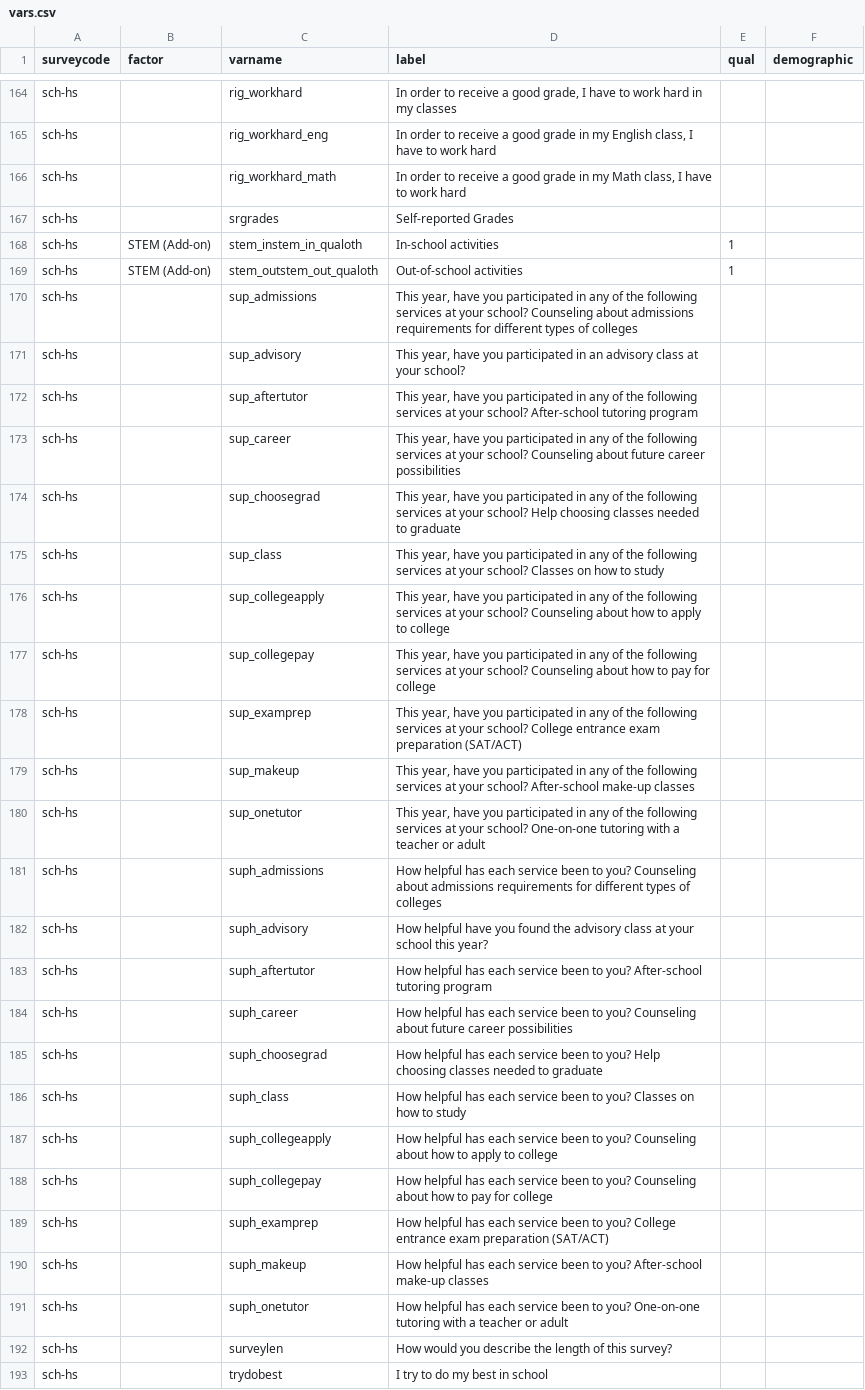
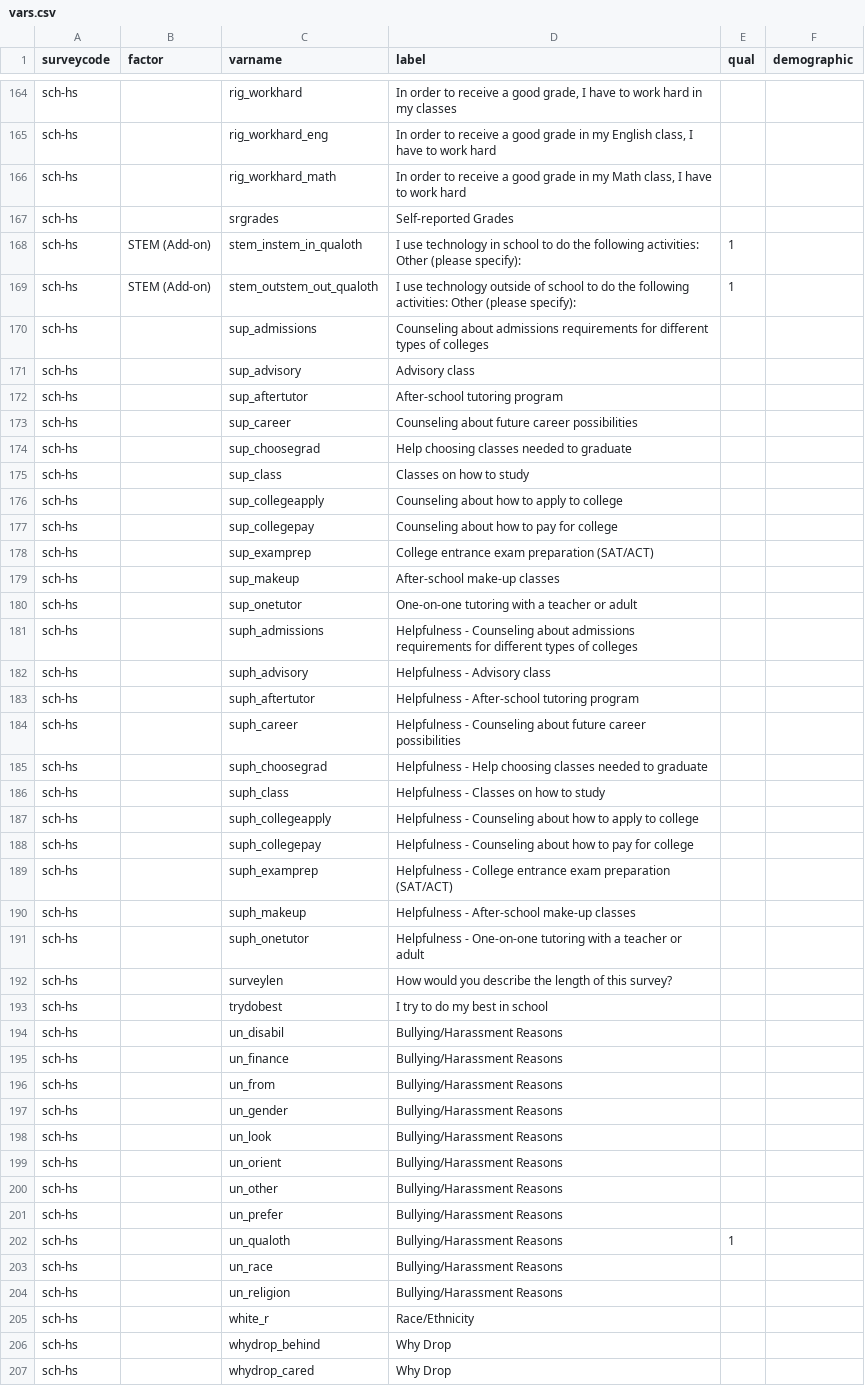
Before and after one commit to miken/catacombs_prototype, a CSV file: seeds/vars.csv, drawn as a sheet; only a part is shown, gaps mark what is left out; the shorter side is filled out with more unchanged rows; the diff covers the shown part only; the diff names each change by its address in the sheet, - before the commit and + after, or states it on an @@ line.

```diff
--- a/seeds/vars.csv
+++ b/seeds/vars.csv
-D168 (label): In-school activities
+D168 (label): I use technology in school to do the following activities: Other (please specify):
-D169 (label): Out-of-school activities
+D169 (label): I use technology outside of school to do the following activities: Other (please specify):
-D170 (label): This year, have you participated in any of the following services at your school? Counseling about…
+D170 (label): Counseling about…
-D171 (label): This year, have you participated in an advisory class at your school?
+D171 (label): Advisory class
-D172 (label): This year, have you participated in any of the following services at your school? After-school tutoring…
+D172 (label): After-school tutoring…
-D173 (label): This year, have you participated in any of the following services at your school? Counseling about…
+D173 (label): Counseling about…
-D174 (label): This year, have you participated in any of the following services at your school? Help choosing…
+D174 (label): Help choosing…
-D175 (label): This year, have you participated in any of the following services at your school? Classes on…
+D175 (label): Classes on…
-D176 (label): This year, have you participated in any of the following services at your school? Counseling about…
+D176 (label): Counseling about…
-D177 (label): This year, have you participated in any of the following services at your school? Counseling about…
+D177 (label): Counseling about…
-D178 (label): This year, have you participated in any of the following services at your school? College entrance…
+D178 (label): College entrance…
-D179 (label): This year, have you participated in any of the following services at your school? After-school make-up…
+D179 (label): After-school make-up…
-D180 (label): This year, have you participated in any of the following services at your school? One-on-one tutoring…
+D180 (label): One-on-one tutoring…
-D181 (label): How helpful has each service been to you? Counseling about…
+D181 (label): Helpfulness - Counseling about…
-D182 (label): How helpful have you found the advisory class at your school this year?
+D182 (label): Helpfulness - Advisory class
-D183 (label): How helpful has each service been to you? After-school tutoring…
+D183 (label): Helpfulness - After-school tutoring…
-D184 (label): How helpful has each service been to you? Counseling about…
+D184 (label): Helpfulness - Counseling about…
-D185 (label): How helpful has each service been to you? Help choosing…
+D185 (label): Helpfulness - Help choosing…
-D186 (label): How helpful has each service been to you? Classes on…
+D186 (label): Helpfulness - Classes on…
-D187 (label): How helpful has each service been to you? Counseling about…
+D187 (label): Helpfulness - Counseling about…
-D188 (label): How helpful has each service been to you? Counseling about…
+D188 (label): Helpfulness - Counseling about…
-D189 (label): How helpful has each service been to you? College entrance…
+D189 (label): Helpfulness - College entrance…
-D190 (label): How helpful has each service been to you? After-school make-up…
+D190 (label): Helpfulness - After-school make-up…
-D191 (label): How helpful has each service been to you? One-on-one tutoring…
+D191 (label): Helpfulness - One-on-one tutoring…
```
Also changed, not shown: 43 edited cells elsewhere in this file, seeds/maps.csv, seeds/schools.csv, 8 other files.
